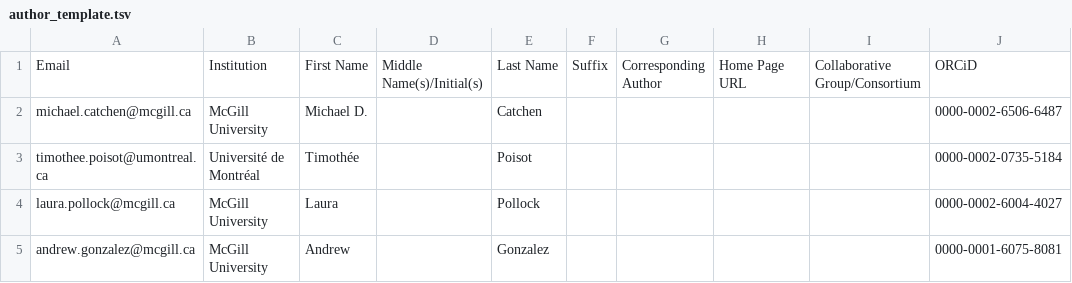
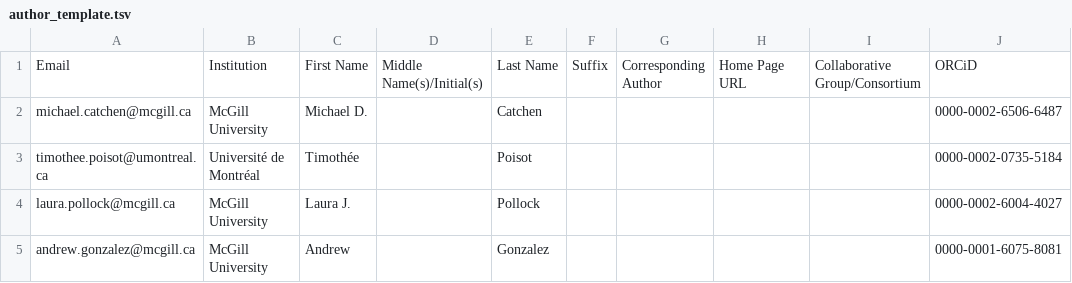
Before and after one commit to gottacatchenall/ms_false_negatives, a TSV file: author_template.tsv, drawn as a sheet.

```diff
--- a/author_template.tsv
+++ b/author_template.tsv
@@ -3,3 +3,3 @@ michael.catchen@mcgill.ca	McGill University	Michael D.		Catchen					0000-0002-65
 timothee.poisot@umontreal.ca	Université de Montréal	Timothée		Poisot					0000-0002-0735-5184
-laura.pollock@mcgill.ca	McGill University	Laura		Pollock					0000-0002-6004-4027
+laura.pollock@mcgill.ca	McGill University	Laura J.		Pollock					0000-0002-6004-4027
 andrew.gonzalez@mcgill.ca	McGill University	Andrew		Gonzalez					0000-0001-6075-8081
```
Also changed, not shown: 7 other files.
